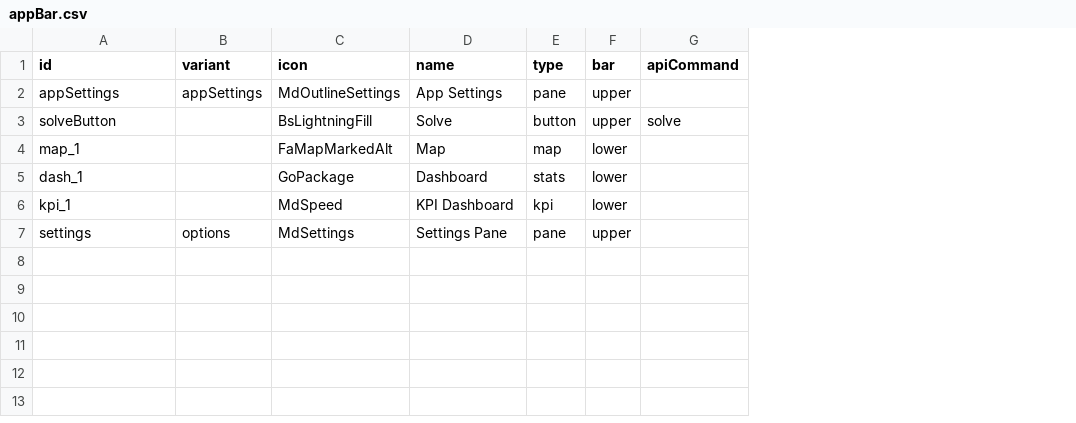
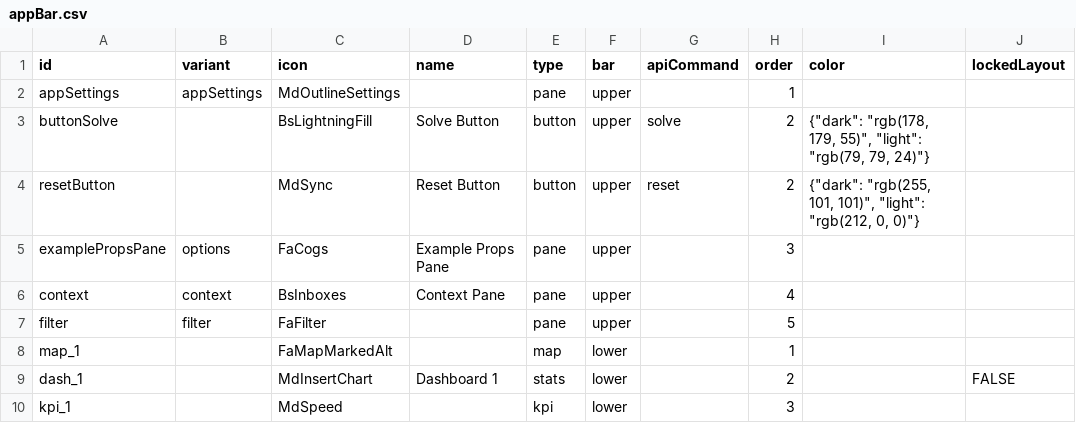
Before and after one commit to MIT-CAVE/cave_app, a CSV file: cave_api/src/cave_api/serialization_model/data/appBar/appBar.csv, drawn as a sheet; removed rows and columns are numbered as before the commit, all else as after; the diff names each change by its address in the sheet, - before the commit and + after, or states it on an @@ line.

```diff
--- a/cave_api/src/cave_api/serialization_model/data/appBar/appBar.csv
+++ b/cave_api/src/cave_api/serialization_model/data/appBar/appBar.csv
+column H (order), rows 2-3: 1 | 2; rows 8-10: 1 | 2 | 3
+column I (color), row 3: {"dark": "rgb(178, 179, 55)", "light": "rgb(79, 79, 24)"}
+column J (lockedLayout), row 9: FALSE
-D2 (name): App Settings
+D2 (name): (empty)
-A3 (id): solveButton
+A3 (id): buttonSolve
-D3 (name): Solve
+D3 (name): Solve Button
+row 4: resetButton |  | MdSync | Reset Button | button | upper | reset | 2 | {"dark": "rgb(255, 101, 101)", "light": "rgb(212, 0, 0)"}
+row 5: examplePropsPane | options | FaCogs | Example Props Pane | pane | upper |  | 3
+row 6: context | context | BsInboxes | Context Pane | pane | upper |  | 4
+row 7: filter | filter | FaFilter |  | pane | upper |  | 5
-D8 (name): Map
+D8 (name): (empty)
-C9 (icon): GoPackage
+C9 (icon): MdInsertChart
-D9 (name): Dashboard
+D9 (name): Dashboard 1
-D10 (name): KPI Dashboard
+D10 (name): (empty)
-row 7: settings | options | MdSettings | Settings Pane | pane | upper
```
Also changed, not shown: cave_api/src/cave_api/serialization_model/data/appBar/dashboardLayout.csv, cave_api/src/cave_api/serialization_model/data/appBar/props.csv, 21 other files.
